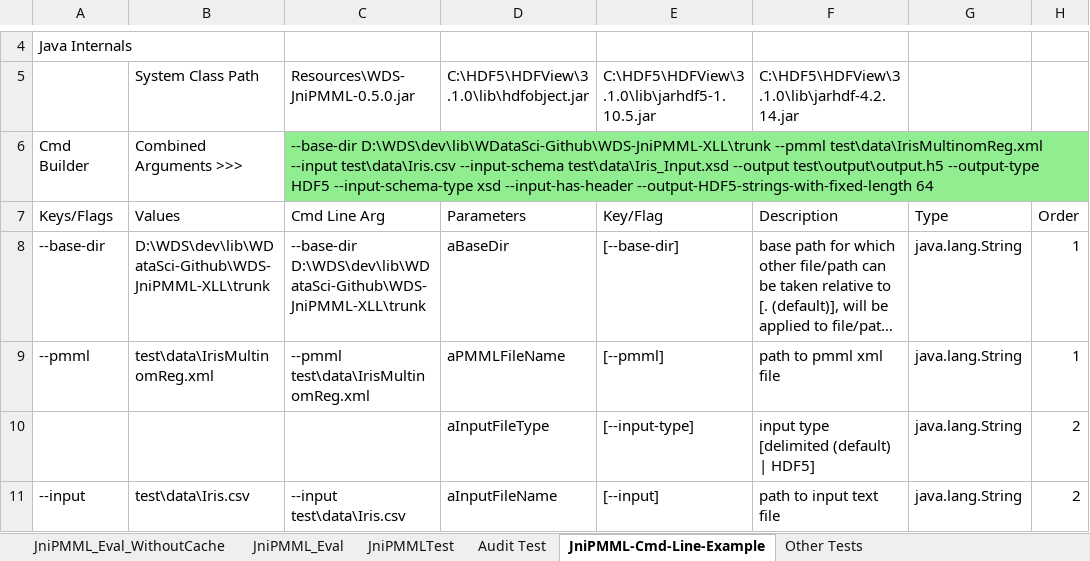
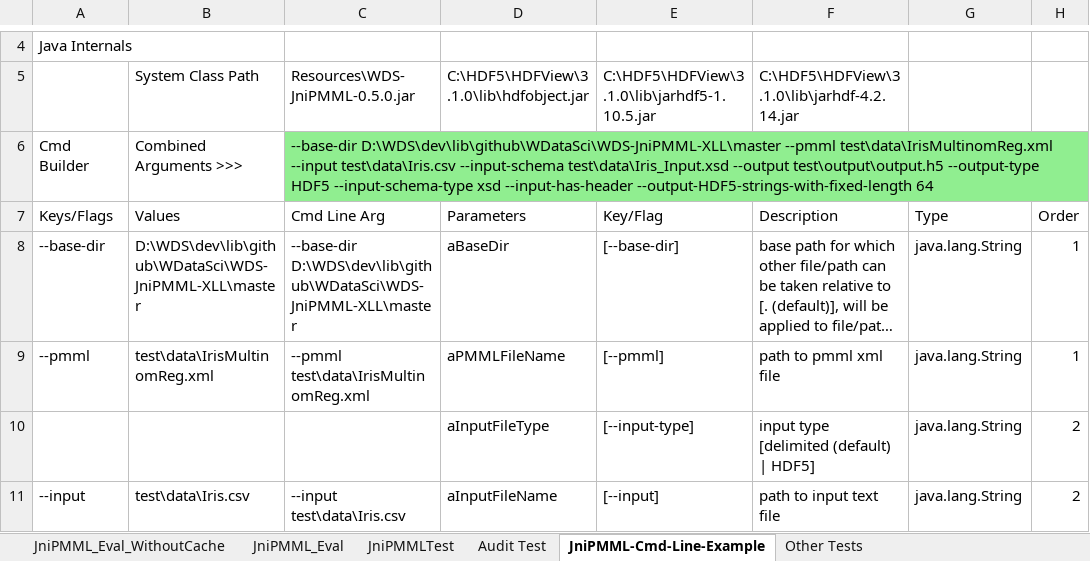
Before and after one commit to wdatasci/WDS-JniPMML-XLL, an Excel workbook: WDS-JniPMML-XLL-Test.xlsm, sheet JniPMML-Cmd-Line-Example, drawn as a sheet; only a part is shown, gaps mark what is left out; long unchanged cells end in …; values as stored, in another font and other column widths than the file's, no borders; the diff names each change by its address in the sheet, - before the commit and + after, or states it on an @@ line.

```diff
--- a/WDS-JniPMML-XLL-Test.xlsm (sheet JniPMML-Cmd-Line-Example)
+++ b/WDS-JniPMML-XLL-Test.xlsm (sheet JniPMML-Cmd-Line-Example)
-C6 (Cmd Line Arg): --base-dir D:\WDS\dev\lib\WDataSci-Github\WDS-JniPMML-XLL\trunk --pmml test\data\IrisMultinomReg.xml…
+C6 (Cmd Line Arg): --base-dir D:\WDS\dev\lib\github\WDataSci\WDS-JniPMML-XLL\master --pmml test\data\IrisMultinomReg.xml…
-B8 (Values): D:\WDS\dev\lib\WDataSci-Github\WDS-JniPMML-XLL\trunk
+B8 (Values): D:\WDS\dev\lib\github\WDataSci\WDS-JniPMML-XLL\master
-C8 (Cmd Line Arg): --base-dir D:\WDS\dev\lib\WDataSci-Github\WDS-JniPMML-XLL\trunk
+C8 (Cmd Line Arg): --base-dir D:\WDS\dev\lib\github\WDataSci\WDS-JniPMML-XLL\master
```
Also changed, not shown: sheet Audit Test, sheet JniPMMLTest, sheet JniPMML_Eval, sheet JniPMML_Eval_WithoutCache, 12 other files.
